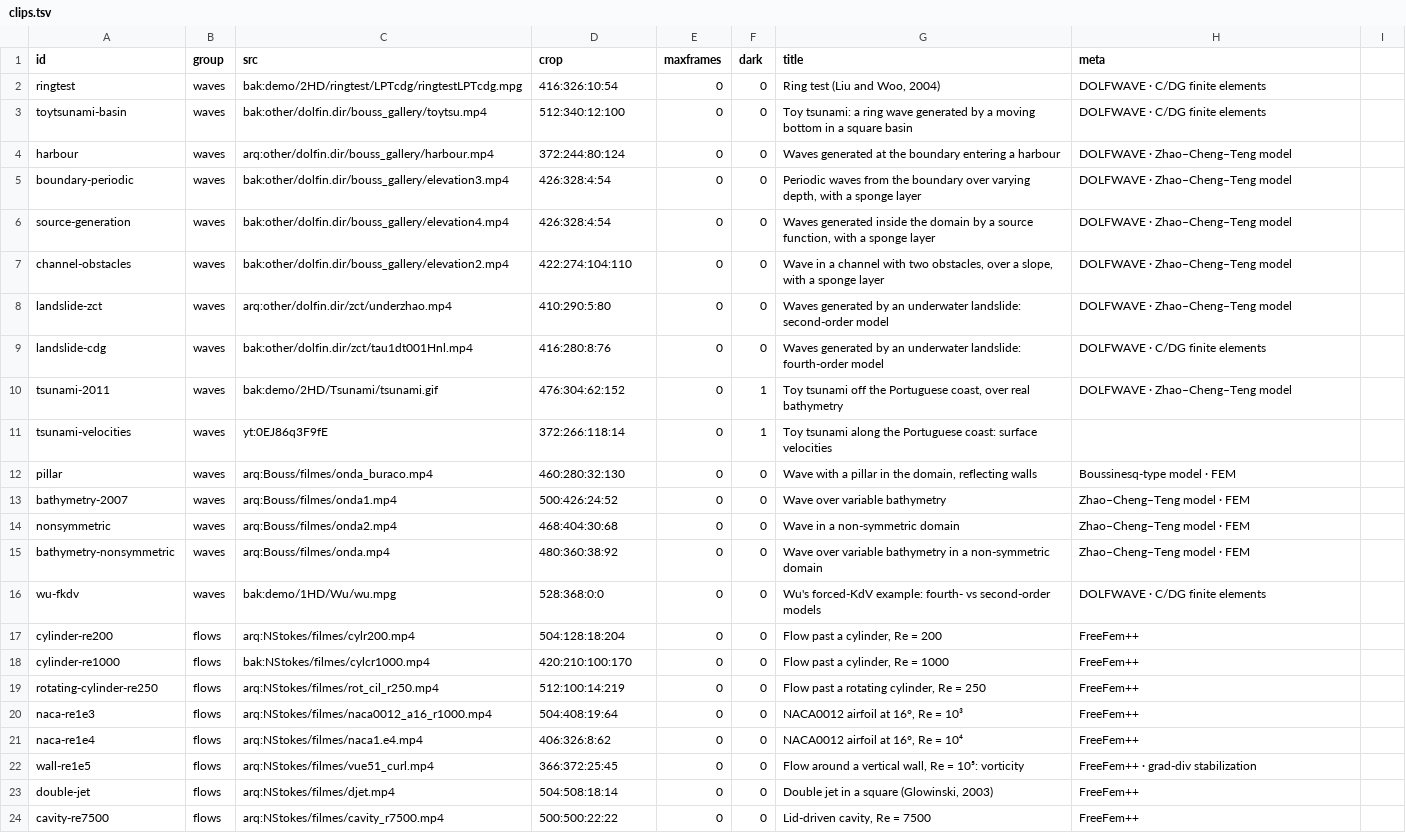
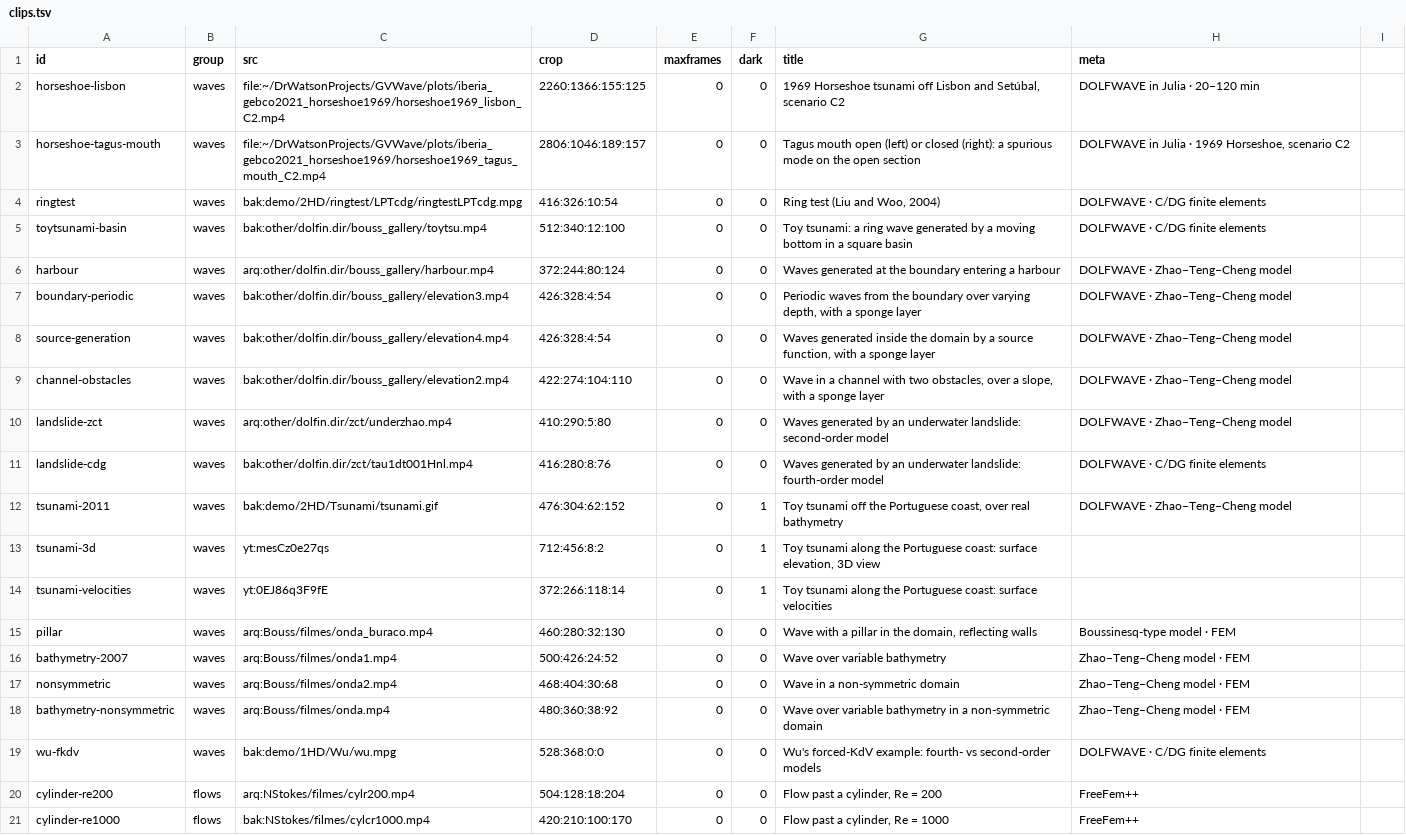
Before and after one commit to ndlopes-github/ndlopes-github.github.io, a TSV file: tools/gallery/clips.tsv, drawn as a sheet; only a part is shown; the shorter side is filled out with more unchanged rows.

Commit message:
1969 Horseshoe tsunami on the Water waves card, News and gallery
Rebuilt on c8c6b90 (the gallery rebuild from the other machine), replacing
e289770, and following its conventions (no years in captions).

- Water waves card: the 1969 Horseshoe tsunami (scenarios C2 and A1, the two
  map panels of GVWave's horseshoe1969_full_C2_A1.mp4 at 9761875) replaces the
  2016 toy tsunami; caption cites Baptista et al. (2025). One sentence on the
  current work added to the card text. og:image uses the new poster.
- News: a 1969 Horseshoe item; the ESGI 181 wine report pruned to keep four.
- Gallery, Water waves (now 18): the Lisbon-Setubal window and the Tagus mouth
  (open against closed) from GVWave, and the toy tsunami moved from the card
  (tsunami-3d, same YouTube source and crop). The old media/waves-tsunami.* removed.
  The intro and CLAUDE.md add the period of the Julia port (2026).
- Zhao-Teng-Cheng, the author order of the 2004 Ocean Engineering paper
  (Crossref), instead of Zhao-Cheng-Teng, in all gallery captions.
- tools/README.md: provenance and crops of the new clips.

```diff
--- a/tools/gallery/clips.tsv
+++ b/tools/gallery/clips.tsv
@@ -1,16 +1,19 @@
 id	group	src	crop	maxframes	dark	title	meta
+horseshoe-lisbon	waves	file:~/DrWatsonProjects/GVWave/plots/iberia_gebco2021_horseshoe1969/horseshoe1969_lisbon_C2.mp4	2260:1366:155:125	0	0	1969 Horseshoe tsunami off Lisbon and Setúbal, scenario C2	DOLFWAVE in Julia · 20–120 min
+horseshoe-tagus-mouth	waves	file:~/DrWatsonProjects/GVWave/plots/iberia_gebco2021_horseshoe1969/horseshoe1969_tagus_mouth_C2.mp4	2806:1046:189:157	0	0	Tagus mouth open (left) or closed (right): a spurious mode on the open section	DOLFWAVE in Julia · 1969 Horseshoe, scenario C2
 ringtest	waves	bak:demo/2HD/ringtest/LPTcdg/ringtestLPTcdg.mpg	416:326:10:54	0	0	Ring test (Liu and Woo, 2004)	DOLFWAVE · C/DG finite elements
 toytsunami-basin	waves	bak:other/dolfin.dir/bouss_gallery/toytsu.mp4	512:340:12:100	0	0	Toy tsunami: a ring wave generated by a moving bottom in a square basin	DOLFWAVE · C/DG finite elements
-harbour	waves	arq:other/dolfin.dir/bouss_gallery/harbour.mp4	372:244:80:124	0	0	Waves generated at the boundary entering a harbour	DOLFWAVE · Zhao–Cheng–Teng model
-boundary-periodic	waves	bak:other/dolfin.dir/bouss_gallery/elevation3.mp4	426:328:4:54	0	0	Periodic waves from the boundary over varying depth, with a sponge layer	DOLFWAVE · Zhao–Cheng–Teng model
-source-generation	waves	bak:other/dolfin.dir/bouss_gallery/elevation4.mp4	426:328:4:54	0	0	Waves generated inside the domain by a source function, with a sponge layer	DOLFWAVE · Zhao–Cheng–Teng model
-channel-obstacles	waves	bak:other/dolfin.dir/bouss_gallery/elevation2.mp4	422:274:104:110	0	0	Wave in a channel with two obstacles, over a slope, with a sponge layer	DOLFWAVE · Zhao–Cheng–Teng model
-landslide-zct	waves	arq:other/dolfin.dir/zct/underzhao.mp4	410:290:5:80	0	0	Waves generated by an underwater landslide: second-order model	DOLFWAVE · Zhao–Cheng–Teng model
+harbour	waves	arq:other/dolfin.dir/bouss_gallery/harbour.mp4	372:244:80:124	0	0	Waves generated at the boundary entering a harbour	DOLFWAVE · Zhao–Teng–Cheng model
+boundary-periodic	waves	bak:other/dolfin.dir/bouss_gallery/elevation3.mp4	426:328:4:54	0	0	Periodic waves from the boundary over varying depth, with a sponge layer	DOLFWAVE · Zhao–Teng–Cheng model
+source-generation	waves	bak:other/dolfin.dir/bouss_gallery/elevation4.mp4	426:328:4:54	0	0	Waves generated inside the domain by a source function, with a sponge layer	DOLFWAVE · Zhao–Teng–Cheng model
+channel-obstacles	waves	bak:other/dolfin.dir/bouss_gallery/elevation2.mp4	422:274:104:110	0	0	Wave in a channel with two obstacles, over a slope, with a sponge layer	DOLFWAVE · Zhao–Teng–Cheng model
+landslide-zct	waves	arq:other/dolfin.dir/zct/underzhao.mp4	410:290:5:80	0	0	Waves generated by an underwater landslide: second-order model	DOLFWAVE · Zhao–Teng–Cheng model
 landslide-cdg	waves	bak:other/dolfin.dir/zct/tau1dt001Hnl.mp4	416:280:8:76	0	0	Waves generated by an underwater landslide: fourth-order model	DOLFWAVE · C/DG finite elements
-tsunami-2011	waves	bak:demo/2HD/Tsunami/tsunami.gif	476:304:62:152	0	1	Toy tsunami off the Portuguese coast, over real bathymetry	DOLFWAVE · Zhao–Cheng–Teng model
+tsunami-2011	waves	bak:demo/2HD/Tsunami/tsunami.gif	476:304:62:152	0	1	Toy tsunami off the Portuguese coast, over real bathymetry	DOLFWAVE · Zhao–Teng–Cheng model
+tsunami-3d	waves	yt:mesCz0e27qs	712:456:8:2	0	1	Toy tsunami along the Portuguese coast: surface elevation, 3D view	
 tsunami-velocities	waves	yt:0EJ86q3F9fE	372:266:118:14	0	1	Toy tsunami along the Portuguese coast: surface velocities	
 pillar	waves	arq:Bouss/filmes/onda_buraco.mp4	460:280:32:130	0	0	Wave with a pillar in the domain, reflecting walls	Boussinesq-type model · FEM
-bathymetry-2007	waves	arq:Bouss/filmes/onda1.mp4	500:426:24:52	0	0	Wave over variable bathymetry	Zhao–Cheng–Teng model · FEM
-nonsymmetric	waves	arq:Bouss/filmes/onda2.mp4	468:404:30:68	0	0	Wave in a non-symmetric domain	Zhao–Cheng–Teng model · FEM
-bathymetry-nonsymmetric	waves	arq:Bouss/filmes/onda.mp4	480:360:38:92	0	0	Wave over variable bathymetry in a non-symmetric domain	Zhao–Cheng–Teng model · FEM
+bathymetry-2007	waves	arq:Bouss/filmes/onda1.mp4	500:426:24:52	0	0	Wave over variable bathymetry	Zhao–Teng–Cheng model · FEM
+nonsymmetric	waves	arq:Bouss/filmes/onda2.mp4	468:404:30:68	0	0	Wave in a non-symmetric domain	Zhao–Teng–Cheng model · FEM
+bathymetry-nonsymmetric	waves	arq:Bouss/filmes/onda.mp4	480:360:38:92	0	0	Wave over variable bathymetry in a non-symmetric domain	Zhao–Teng–Cheng model · FEM
 wu-fkdv	waves	bak:demo/1HD/Wu/wu.mpg	528:368:0:0	0	0	Wu's forced-KdV example: fourth- vs second-order models	DOLFWAVE · C/DG finite elements
```
Also changed, not shown: 13 other files.
